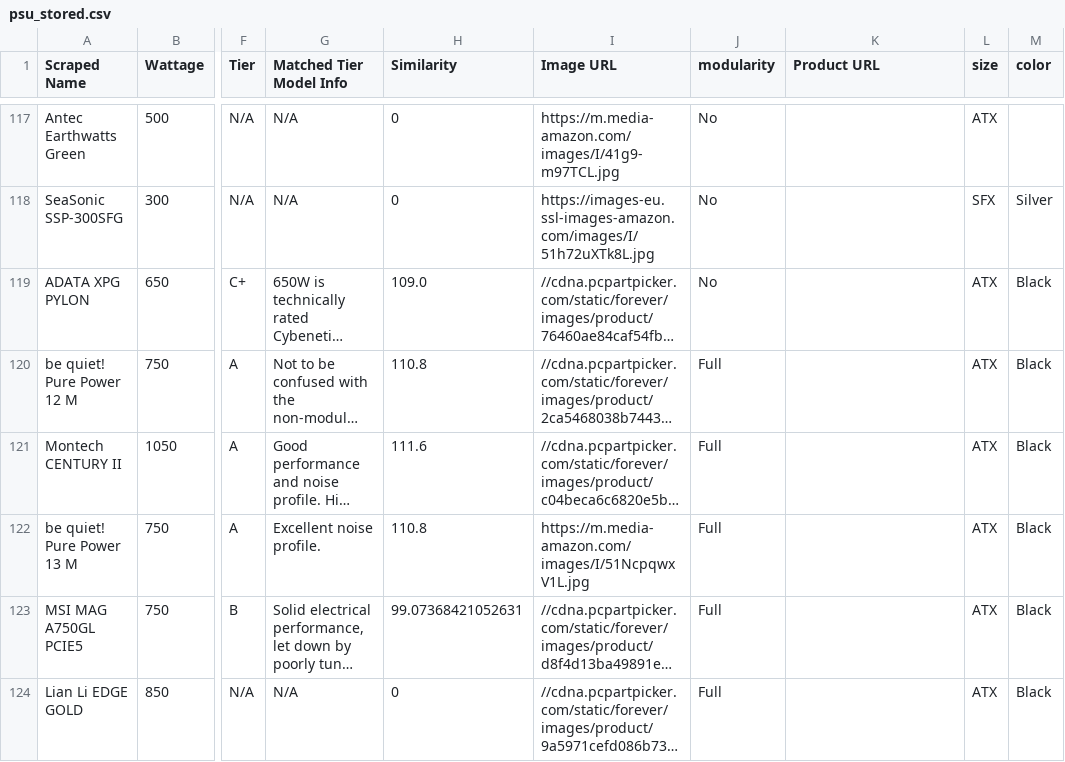
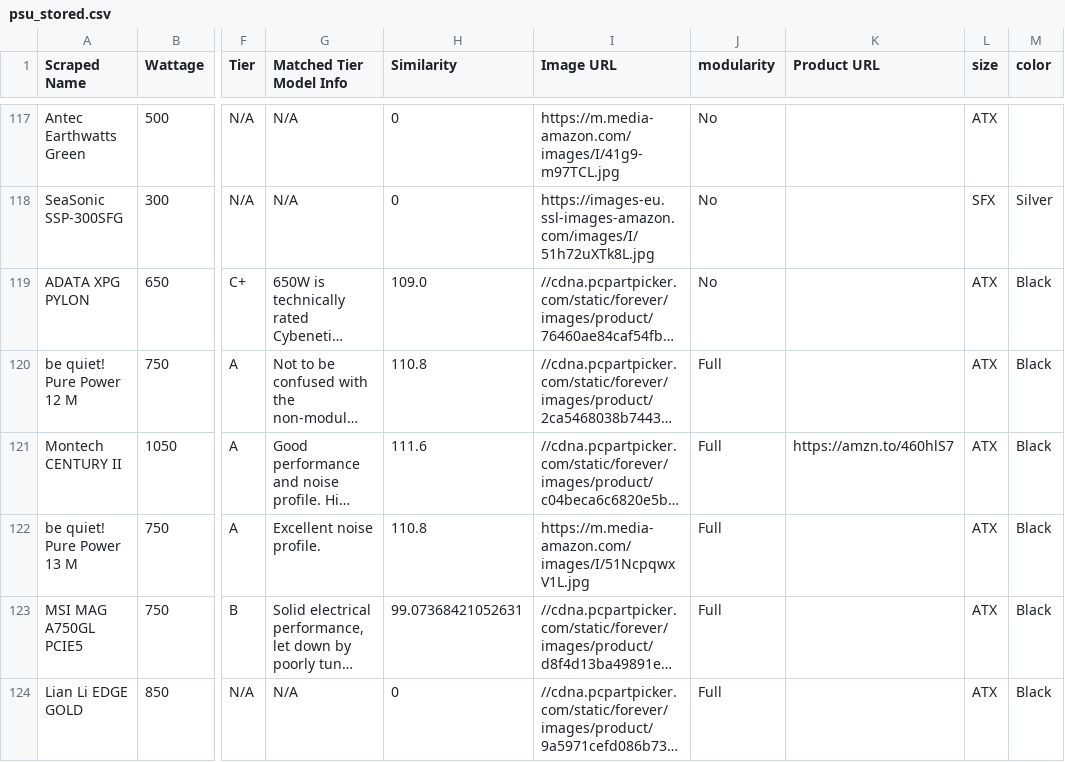
Before and after one commit to Cheesysponge/psuTierSorter, a CSV file: psu_stored.csv, drawn as a sheet; only a part is shown, gaps mark what is left out; long unchanged cells end in …; the diff covers the shown part only; the diff names each change by its address in the sheet, - before the commit and + after, or states it on an @@ line.

```diff
--- a/psu_stored.csv
+++ b/psu_stored.csv
-K121 (Product URL): (empty)
+K121 (Product URL): https://amzn.to/460hlS7
```
Also changed, not shown: 18 edited cells elsewhere in this file, 1 other file.
